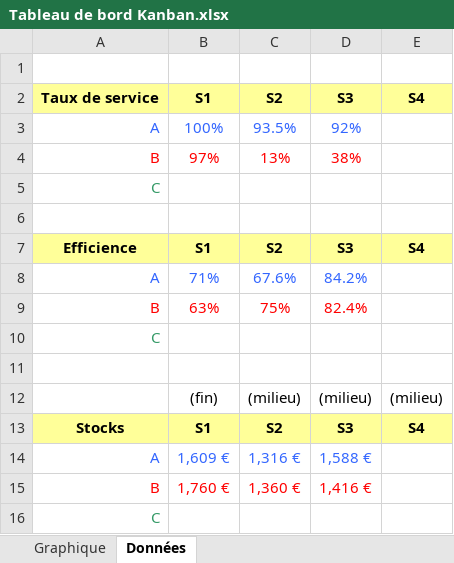
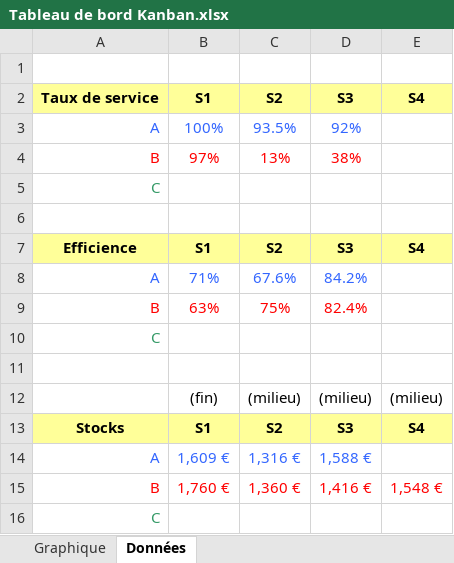
Before and after one commit to sjaubert/00FC, an Excel workbook: OI/chaudronnier_datelier_prf_tpfp_ormocn_cei_tmi_bourges/Tableau de bord Kanban.xlsx, sheet Données, drawn as a sheet; values as stored, in another font and other column widths than the file's, no borders; charts and pictures not drawn; the diff names each change by its address in the sheet, - before the commit and + after, or states it on an @@ line.

```diff
--- a/OI/chaudronnier_datelier_prf_tpfp_ormocn_cei_tmi_bourges/Tableau de bord Kanban.xlsx (sheet Données)
+++ b/OI/chaudronnier_datelier_prf_tpfp_ormocn_cei_tmi_bourges/Tableau de bord Kanban.xlsx (sheet Données)
-E15: (empty)
+E15: 1,548 €
```
Also changed, not shown: charts or pictures, 1 other file.
